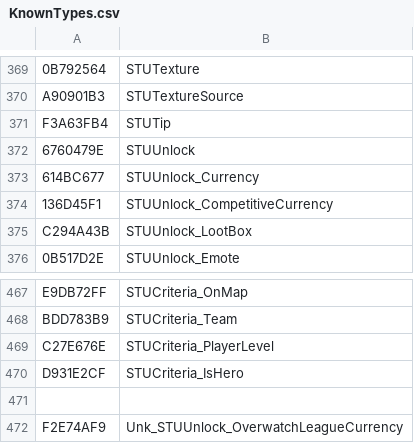
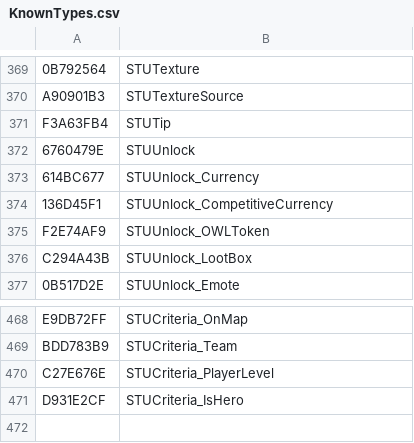
Before and after one commit to overtools/OWLib, a CSV file: TankLibHelper/Data/KnownTypes.csv, drawn as a sheet; only a part is shown, gaps mark what is left out; removed rows and columns are numbered as before the commit, all else as after; the diff names each change by its address in the sheet, - before the commit and + after, or states it on an @@ line.

```diff
--- a/TankLibHelper/Data/KnownTypes.csv
+++ b/TankLibHelper/Data/KnownTypes.csv
+row 375: F2E74AF9 | STUUnlock_OWLToken
-row 471: (empty)
-row 472: F2E74AF9 | Unk_STUUnlock_OverwatchLeagueCurrency
```
Also changed, not shown: 3 other files.
